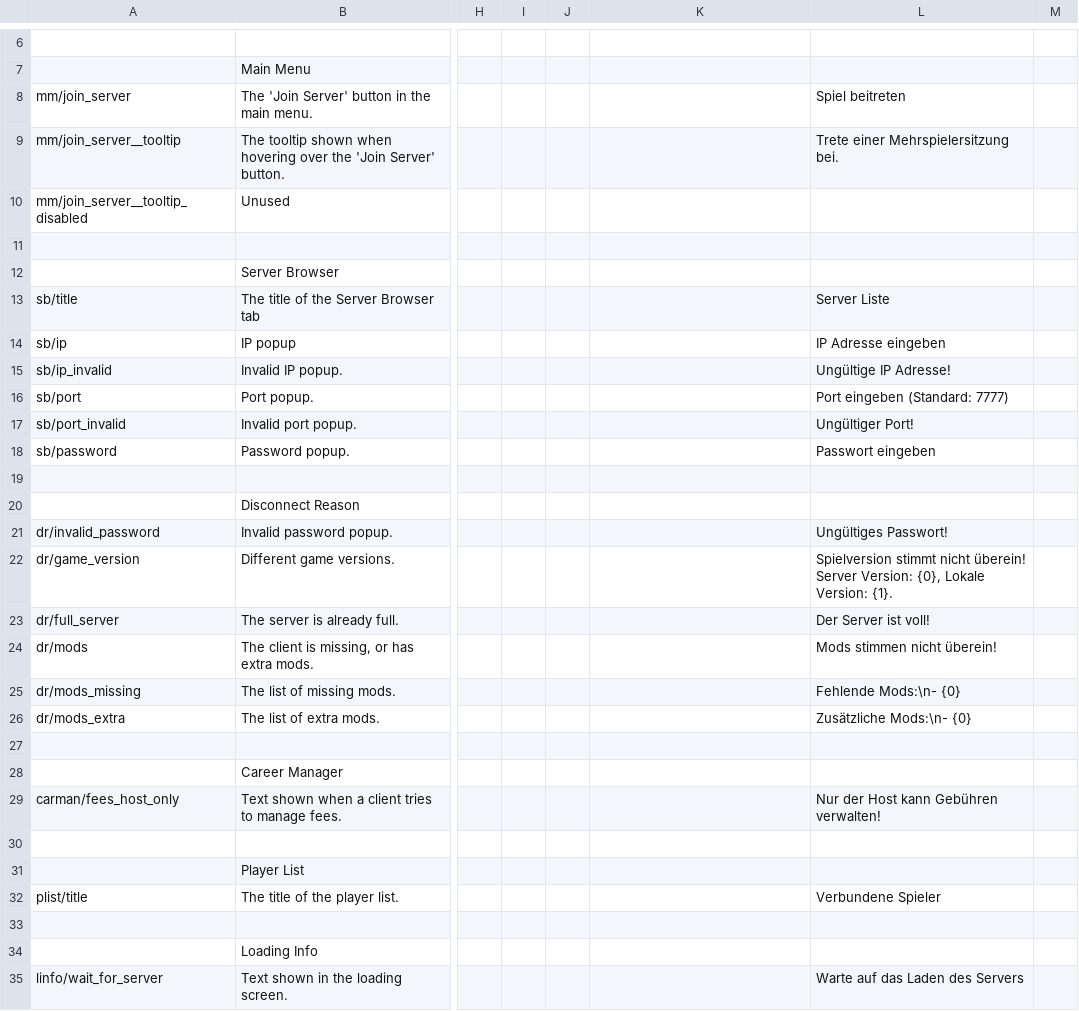
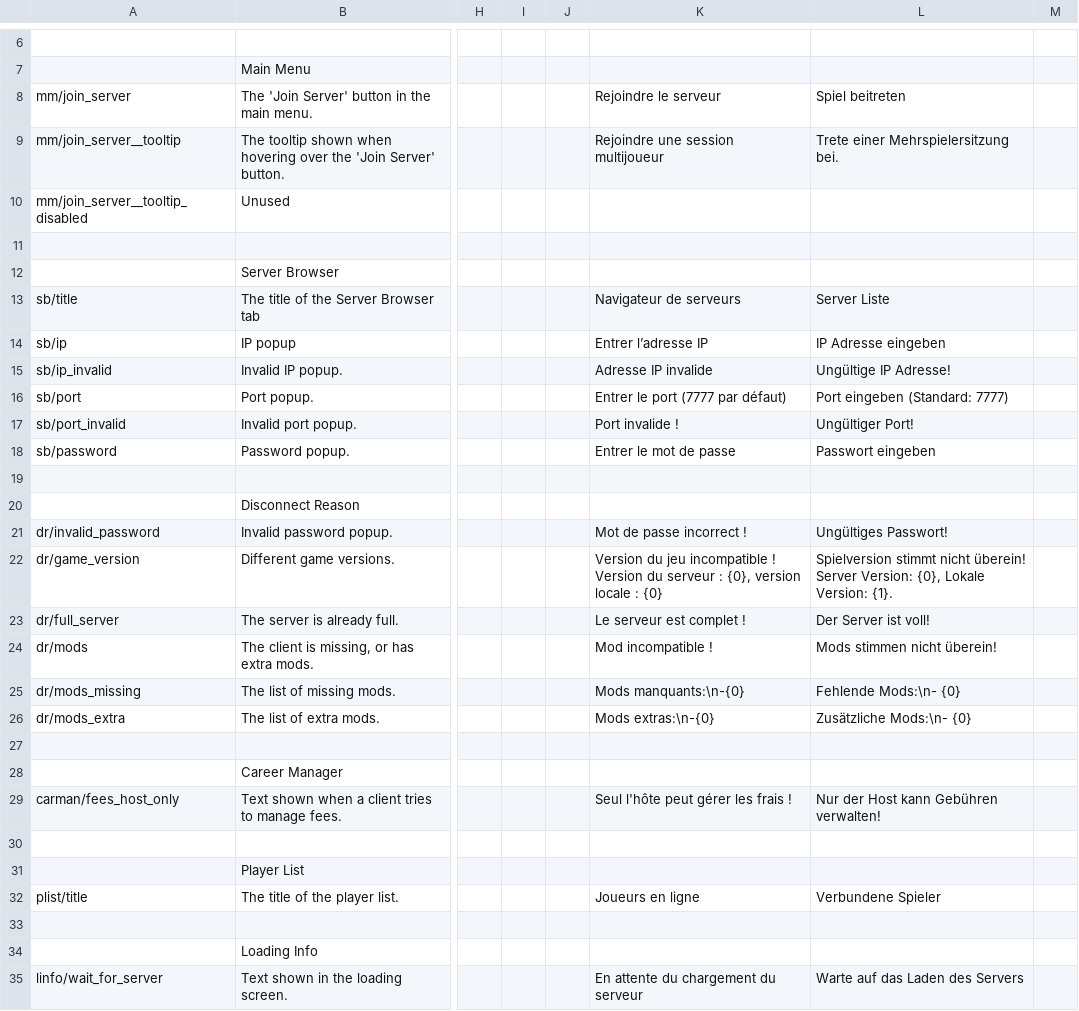
Before and after one commit to Insprill/dv-multiplayer, a CSV file: locale.csv, drawn as a sheet; only a part is shown, gaps mark what is left out; the diff covers the shown part only; the diff names each change by its address in the sheet, - before the commit and + after, or states it on an @@ line.

Commit message:
Update French translation (#29)
Co-authored-by: Oklyne <oklyne.dev@gmail.com>

```diff
--- a/locale.csv
+++ b/locale.csv
-K8: (empty)
+K8: Rejoindre le serveur
-K9: (empty)
+K9: Rejoindre une session multijoueur
-K13: (empty)
+K13: Navigateur de serveurs
-K14: (empty)
+K14: Entrer l’adresse IP
-K15: (empty)
+K15: Adresse IP invalide
-K16: (empty)
+K16: Entrer le port (7777 par défaut)
-K17: (empty)
+K17: Port invalide !
-K18: (empty)
+K18: Entrer le mot de passe
-K21: (empty)
+K21: Mot de passe incorrect !
-K22: (empty)
+K22: Version du jeu incompatible ! Version du serveur : {0}, version locale : {0}
-K23: (empty)
+K23: Le serveur est complet !
-K24: (empty)
+K24: Mod incompatible !
-K25: (empty)
+K25: Mods manquants:\n-{0}
-K26: (empty)
+K26: Mods extras:\n-{0}
-K29: (empty)
+K29: Seul l'hôte peut gérer les frais !
-K32: (empty)
+K32: Joueurs en ligne
-K35: (empty)
+K35: En attente du chargement du serveur
```
Also changed, not shown: 1 edited cell elsewhere in this file.
